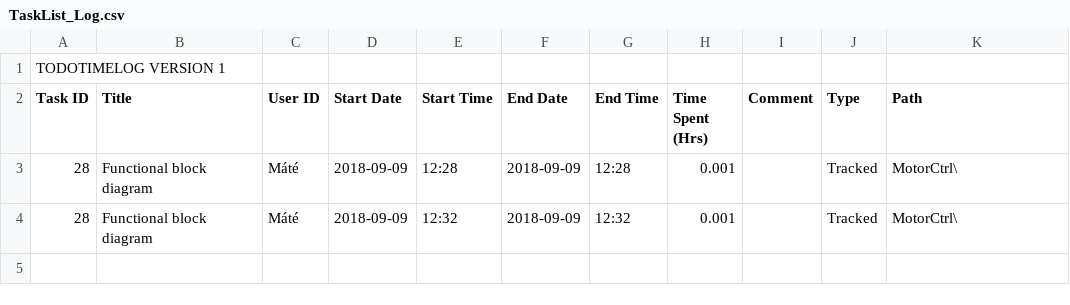
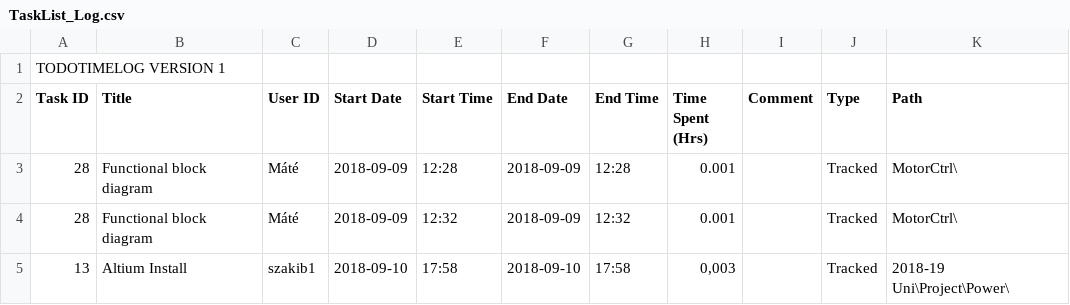
Before and after one commit to sajtostaller89/ProjectMng, a CSV file: TaskList_Log.csv, drawn as a sheet; the diff names each change by its address in the sheet, - before the commit and + after, or states it on an @@ line.

```diff
--- a/TaskList_Log.csv
+++ b/TaskList_Log.csv
+row 5: 13 | Altium Install | szakib1 | 2018-09-10 | 17:58 | 2018-09-10 | 17:58 | 0,003 |  | Tracked | 2018-19 Uni\Project\Power\
```
Also changed, not shown: 1 other file.
